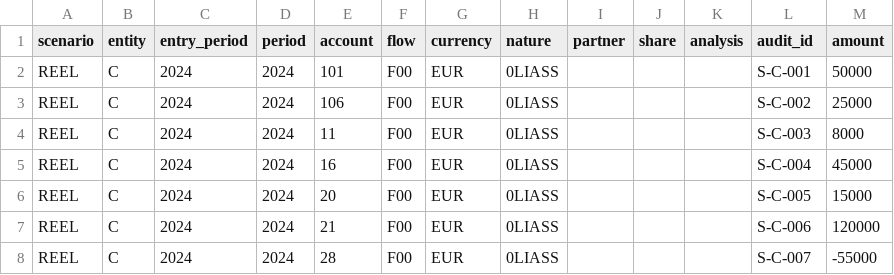
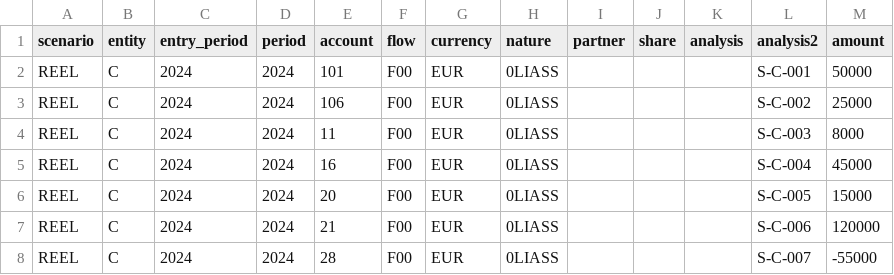
Before and after one commit to raphaor/consolidation-finance, a CSV file: prototype/rust/data/entries.csv, drawn as a sheet; only a part is shown.

Commit message:
Moteur de règles de consolidation + propagation dimensions
- Module rules.rs : parsing JSON, génération SQL dynamique, exécution
  avec snapshots par niveau + reconstruction F99 entre règles
- 3 nouvelles tables : dim_rule, dim_ruleset, dim_ruleset_item
- API CRUD complète : règles, rulesets, POST /api/rules/run
- Renommage audit_id → analysis2 (2e axe d'analyse)
- Propagation de partner, share, analysis, analysis2 dans les 5 modules
  du pipeline (aggregate, reclassify, convert, consolidate, staging)
- materialize_closures : grain inchangé (4 dims hors grain F99)
- Tests : golden 28/28, rules 33/33, smoke 59/59, cargo 16/16
- Spec : REGLES_CONSO.md (R1-R7 tranchées), SPEC_RULES.md, SPEC_PROPAGATION.md

```diff
--- a/prototype/rust/data/entries.csv
+++ b/prototype/rust/data/entries.csv
@@ -1,2 +1,2 @@
-scenario,entity,entry_period,period,account,flow,currency,nature,partner,share,analysis,audit_id,amount
+scenario,entity,entry_period,period,account,flow,currency,nature,partner,share,analysis,analysis2,amount
 REEL,C,2024,2024,101,F00,EUR,0LIASS,,,,S-C-001,50000
```
Also changed, not shown: 28 other files.
